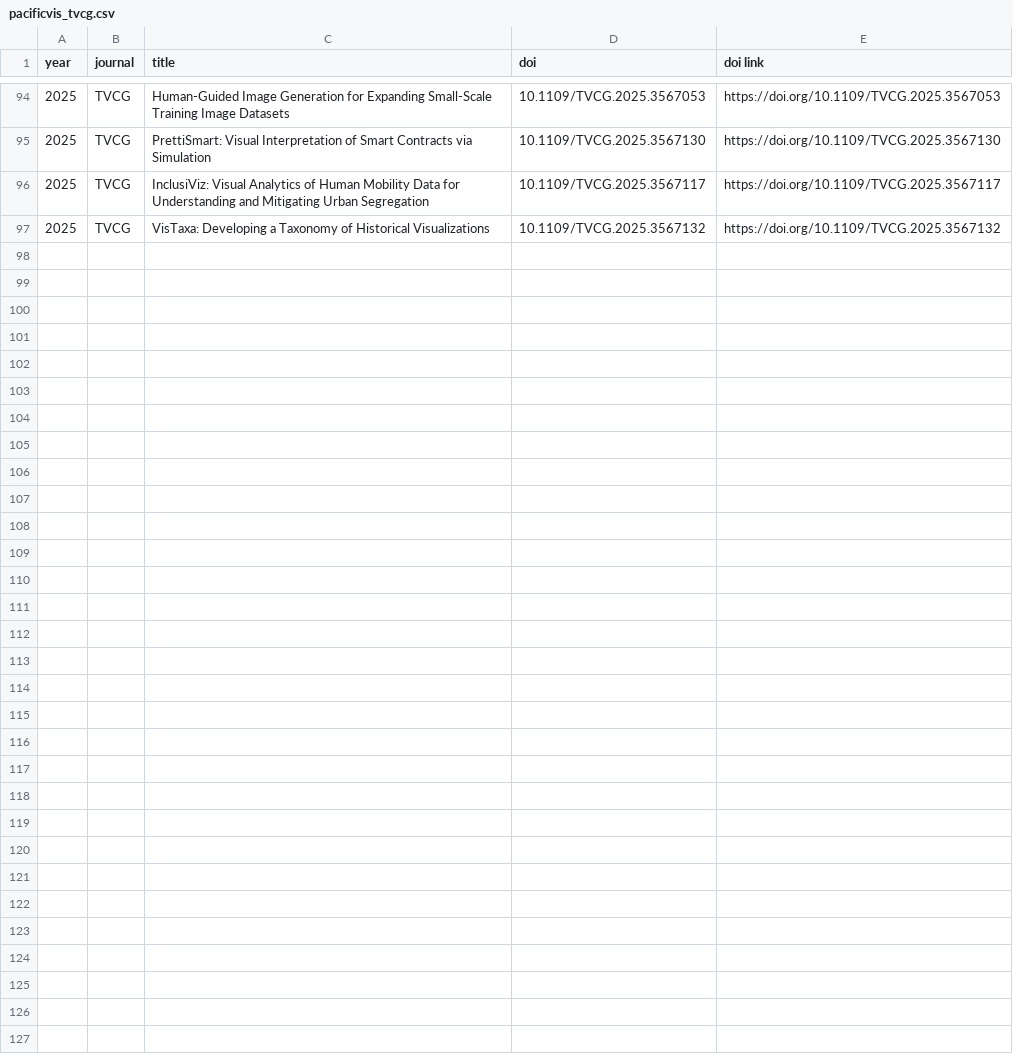
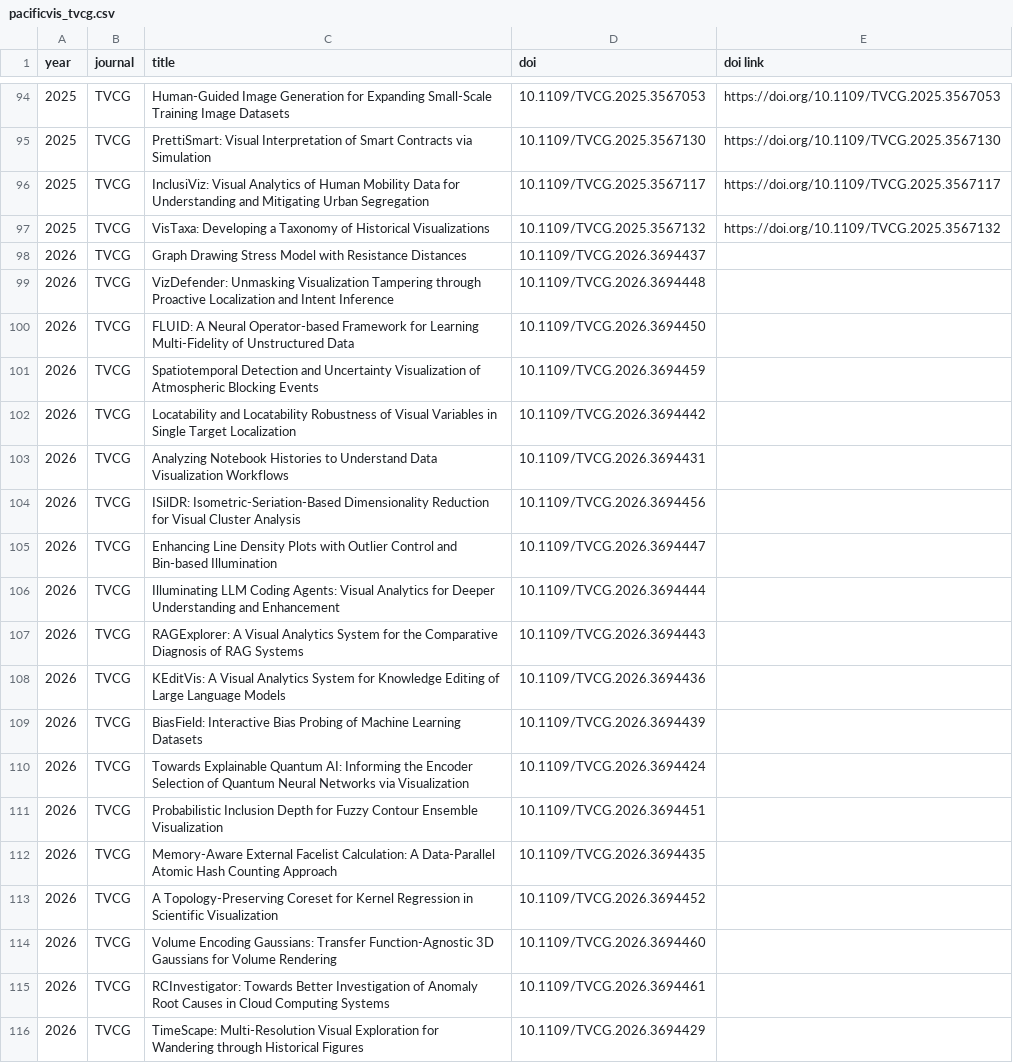
Before and after one commit to tobiasisenberg/Visualization-Reproducibility, a CSV file: input/pacificvis_tvcg.csv, drawn as a sheet; only a part is shown, gaps mark what is left out.

```diff
--- a/input/pacificvis_tvcg.csv
+++ b/input/pacificvis_tvcg.csv
@@ -97 +97,20 @@ year,journal,title,doi,doi link
 2025,TVCG,VisTaxa: Developing a Taxonomy of Historical Visualizations,10.1109/TVCG.2025.3567132,https://doi.org/10.1109/TVCG.2025.3567132
+2026,TVCG,Graph Drawing Stress Model with Resistance Distances,10.1109/TVCG.2026.3694437,
+2026,TVCG,VizDefender: Unmasking Visualization Tampering through Proactive Localization and Intent Inference,10.1109/TVCG.2026.3694448,
+2026,TVCG,FLUID: A Neural Operator-based Framework for Learning Multi-Fidelity of Unstructured Data,10.1109/TVCG.2026.3694450,
+2026,TVCG,Spatiotemporal Detection and Uncertainty Visualization of Atmospheric Blocking Events,10.1109/TVCG.2026.3694459,
+2026,TVCG,Locatability and Locatability Robustness of Visual Variables in Single Target Localization,10.1109/TVCG.2026.3694442,
+2026,TVCG,Analyzing Notebook Histories to Understand Data Visualization Workflows,10.1109/TVCG.2026.3694431,
+2026,TVCG,ISilDR: Isometric-Seriation-Based Dimensionality Reduction for Visual Cluster Analysis,10.1109/TVCG.2026.3694456,
+2026,TVCG,Enhancing Line Density Plots with Outlier Control and Bin-based Illumination,10.1109/TVCG.2026.3694447,
+2026,TVCG,Illuminating LLM Coding Agents: Visual Analytics for Deeper Understanding and Enhancement,10.1109/TVCG.2026.3694444,
+2026,TVCG,RAGExplorer: A Visual Analytics System for the Comparative Diagnosis of RAG Systems,10.1109/TVCG.2026.3694443,
+2026,TVCG,KEditVis: A Visual Analytics System for Knowledge Editing of Large Language Models,10.1109/TVCG.2026.3694436,
+2026,TVCG,BiasField: Interactive Bias Probing of Machine Learning Datasets,10.1109/TVCG.2026.3694439,
+2026,TVCG,Towards Explainable Quantum AI: Informing the Encoder Selection of Quantum Neural Networks via Visualization,10.1109/TVCG.2026.3694424,
+2026,TVCG,Probabilistic Inclusion Depth for Fuzzy Contour Ensemble Visualization,10.1109/TVCG.2026.3694451,
+2026,TVCG,Memory-Aware External Facelist Calculation: A Data-Parallel Atomic Hash Counting Approach,10.1109/TVCG.2026.3694435,
+2026,TVCG,A Topology-Preserving Coreset for Kernel Regression in Scientific Visualization,10.1109/TVCG.2026.3694452,
+2026,TVCG,Volume Encoding Gaussians: Transfer Function-Agnostic 3D Gaussians for Volume Rendering,10.1109/TVCG.2026.3694460,
+2026,TVCG,RCInvestigator: Towards Better Investigation of Anomaly Root Causes in Cloud Computing Systems,10.1109/TVCG.2026.3694461,
+2026,TVCG,TimeScape: Multi-Resolution Visual Exploration for Wandering through Historical Figures,10.1109/TVCG.2026.3694429,
```
Also changed, not shown: input/eurovis.csv, input/eurovis_journal_presentations.csv, 9 other files.
